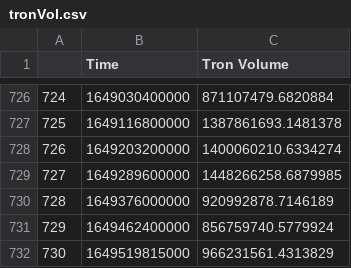
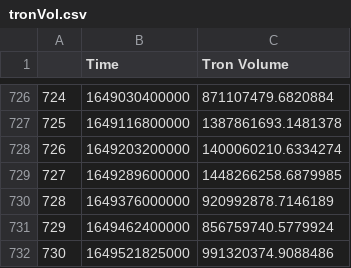
Before and after one commit to bleachevil/Classwork, a CSV file: Data/tronVol.csv, drawn as a sheet; only a part is shown, gaps mark what is left out.

```diff
--- a/Data/tronVol.csv
+++ b/Data/tronVol.csv
@@ -731,2 +731,2 @@
 729,1649462400000,856759740.5779924
-730,1649519815000,966231561.4313829
+730,1649521825000,991320374.9088486
```
Also changed, not shown: 2 other files.
